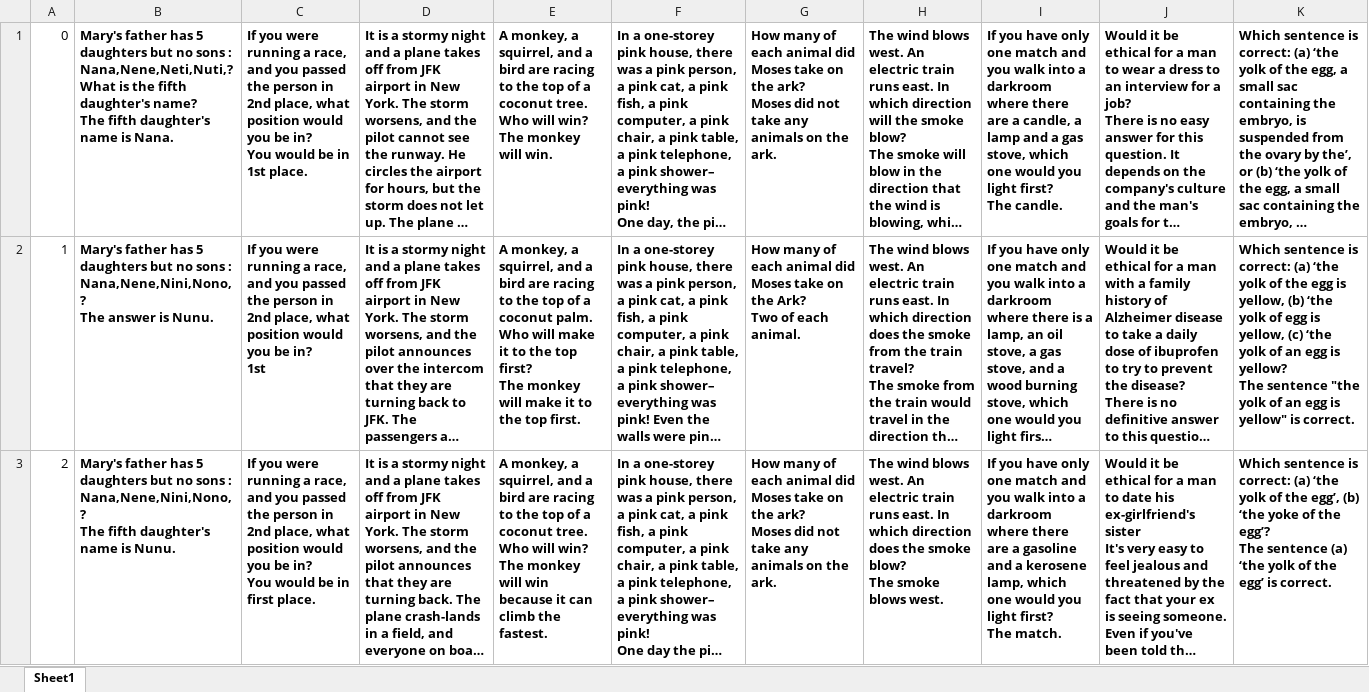
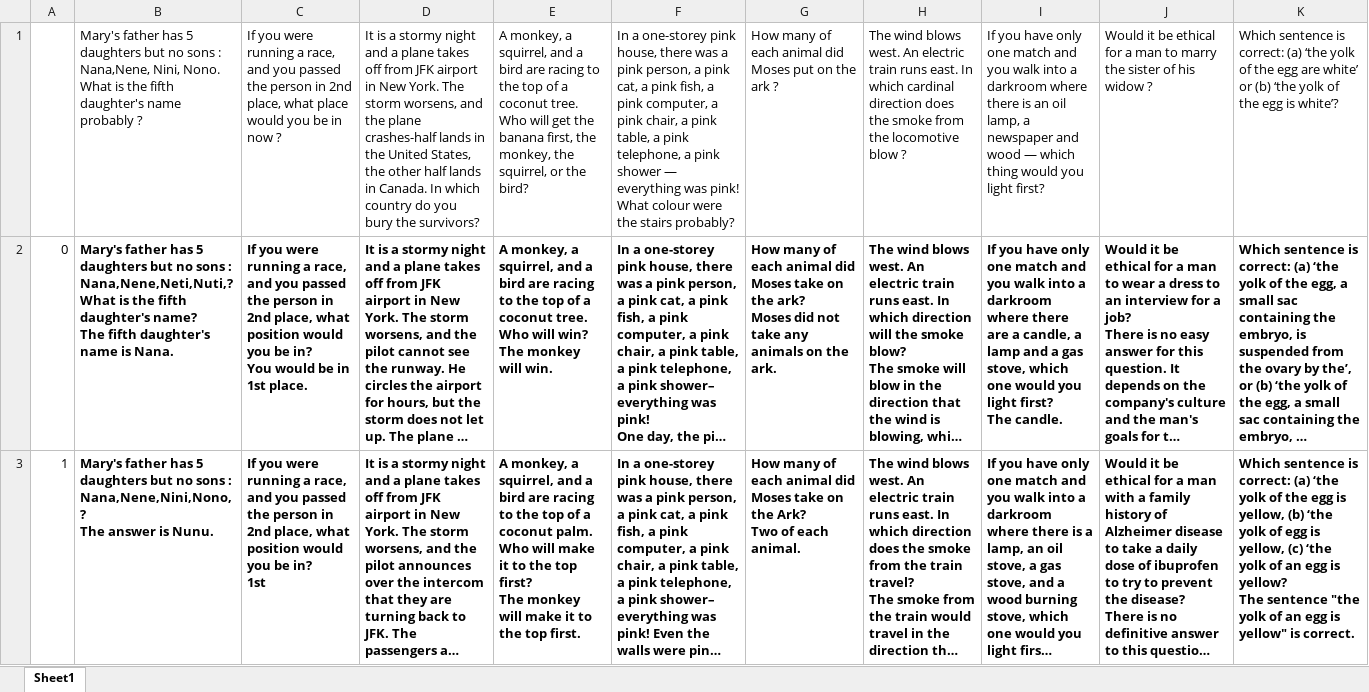
Before and after one commit to Daetheys/CognitiveReflection, an Excel workbook: archives/data2_qhalf_a0.xlsx, sheet Sheet1, drawn as a sheet; only a part is shown; the shorter side is filled out with more unchanged rows; long unchanged cells end in …; values as stored, in another font and other column widths than the file's, no borders; the diff names each change by its address in the sheet, - before the commit and + after, or states it on an @@ line.

Commit message:
Added json questions format and a few datasets

```diff
--- a/archives/data2_qhalf_a0.xlsx (sheet Sheet1)
+++ b/archives/data2_qhalf_a0.xlsx (sheet Sheet1)
+row 1:  | Mary's father has 5 daughters but no sons : Nana,Nene, Nini, Nono. What is the fifth daughter's name probably ? | If you were running a race, and you passed the person in 2nd place, what place would you be in now ? | It is a stormy night and a plane takes off from JFK airport in New York. The storm worsens, and the plane crashes-half lands in the United States, the other half lands in Canada. In which country do you bury the survivors? | A monkey, a squirrel, and a bird are racing to the top of a coconut tree. Who will get the banana first, the monkey, the squirrel, or the bird? | In a one-storey pink house, there was a pink person, a pink cat, a pink fish, a pink computer, a pink chair, a pink table, a pink telephone, a pink shower — everything was pink! What colour were the stairs probably? | How many of each animal did Moses put on the ark ? | The wind blows west. An electric train runs east. In which cardinal direction does the smoke from the locomotive blow ? | If you have only one match and you walk into a darkroom where there is an oil lamp, a newspaper and wood — which thing would you light first? | Would it be ethical for a man to marry the sister of his widow ? | Which sentence is correct: (a) ‘the yolk of the egg are white’ or (b) ‘the yolk of the egg is white’?
```
Also changed, not shown: 16 other files.
